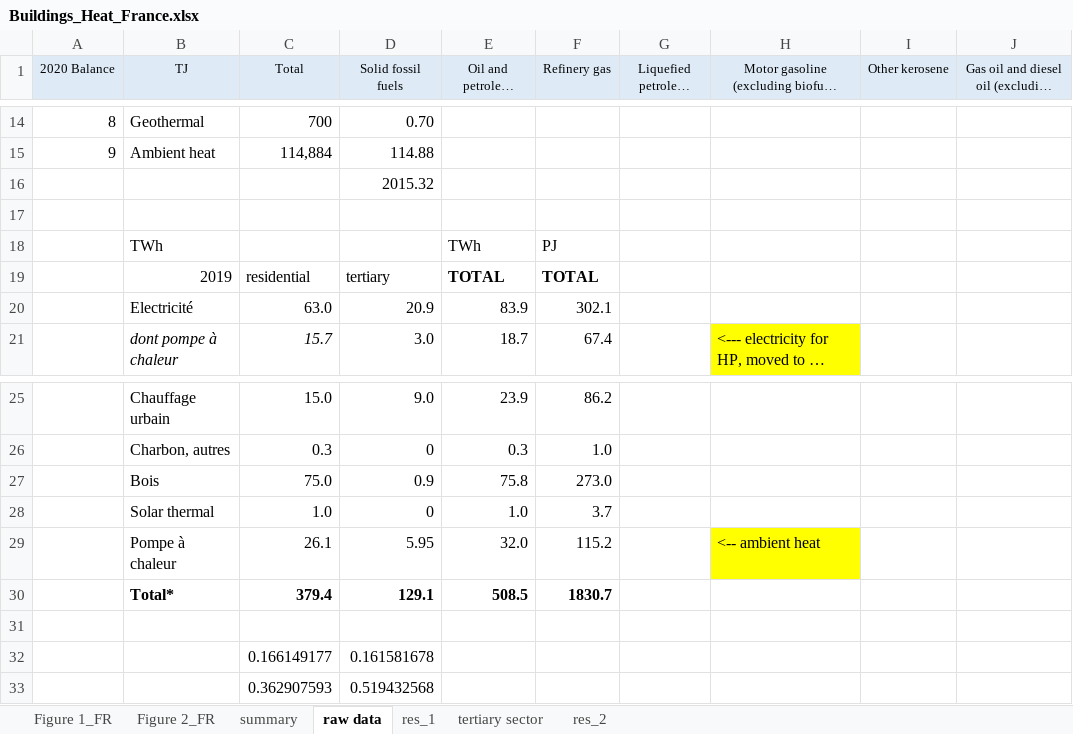
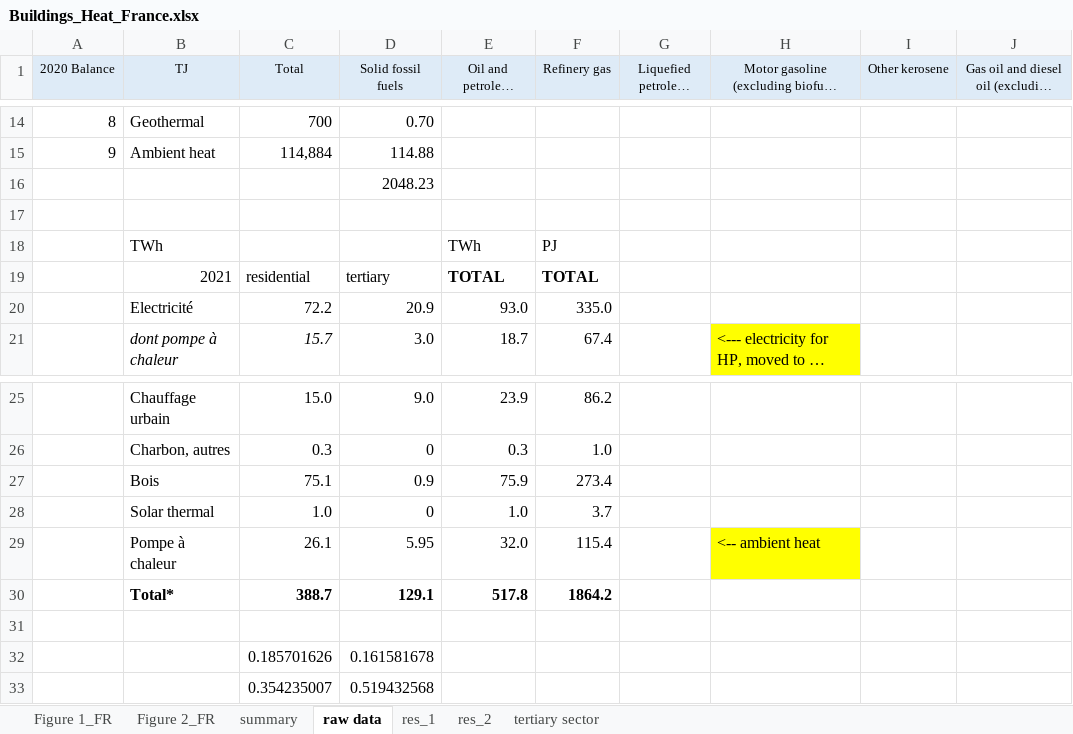
Before and after one commit to dgscotia/heat_country_data, an Excel workbook: Processed/Buildings_Heat_France.xlsx, sheet raw data, drawn as a sheet; only a part is shown, gaps mark what is left out; long unchanged cells end in …; values as stored, in another font and other column widths than the file's, no borders; the diff names each change by its address in the sheet, - before the commit and + after, or states it on an @@ line.

```diff
--- a/Processed/Buildings_Heat_France.xlsx (sheet raw data)
+++ b/Processed/Buildings_Heat_France.xlsx (sheet raw data)
@@ sheet tab order changed: Figure 1_FR | Figure 2_FR | summary | raw data | res_1 | res_2 | tertiary sector @@
-D16 (Solid fossil fuels): 2015.32
+D16 (Solid fossil fuels): 2048.23
-B19 (TJ): 2019
+B19 (TJ): 2021
-C20 (Total): 63.0
+C20 (Total): 72.2
-E20 (Oil and petroleum products): 83.9
+E20 (Oil and petroleum products): 93.0
-F20 (Refinery gas): 302.1
+F20 (Refinery gas): 335.0
-C27 (Total): 75.0
+C27 (Total): 75.1
-E27 (Oil and petroleum products): 75.8
+E27 (Oil and petroleum products): 75.9
-F27 (Refinery gas): 273.0
+F27 (Refinery gas): 273.4
-F29 (Refinery gas): 115.2
+F29 (Refinery gas): 115.4
-C30 (Total): 379.4
+C30 (Total): 388.7
-E30 (Oil and petroleum products): 508.5
+E30 (Oil and petroleum products): 517.8
-F30 (Refinery gas): 1830.7
+F30 (Refinery gas): 1864.2
-C32 (Total): 0.166149177
+C32 (Total): 0.185701626
-C33 (Total): 0.362907593
+C33 (Total): 0.354235007
```
Also changed, not shown: sheet res_1, sheet Figure 1_FR, sheet Figure 2_FR, sheet summary, charts or pictures, Processed/Buildings_Heat_Denmark.xlsx, Processed/Buildings_Heat_UK.xlsx, 6 other files.
